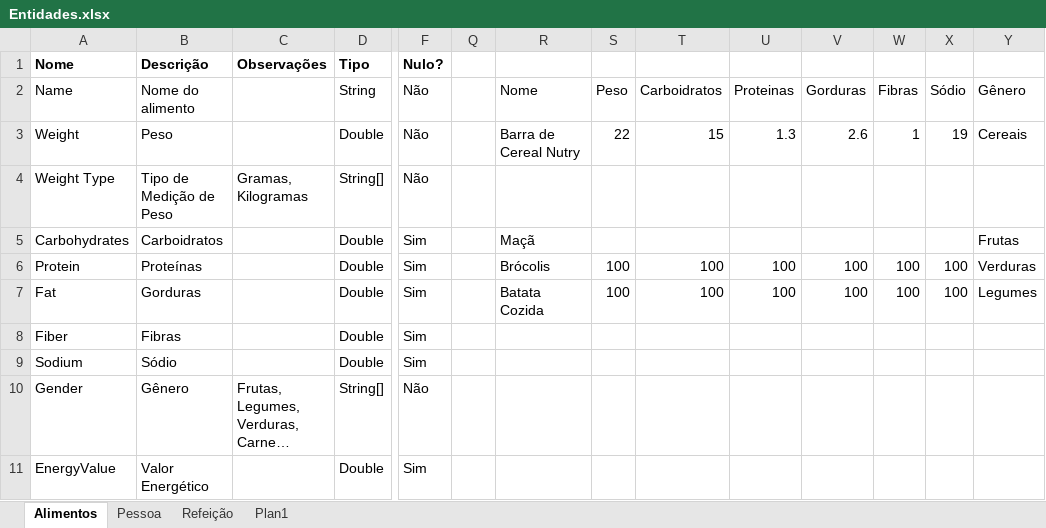
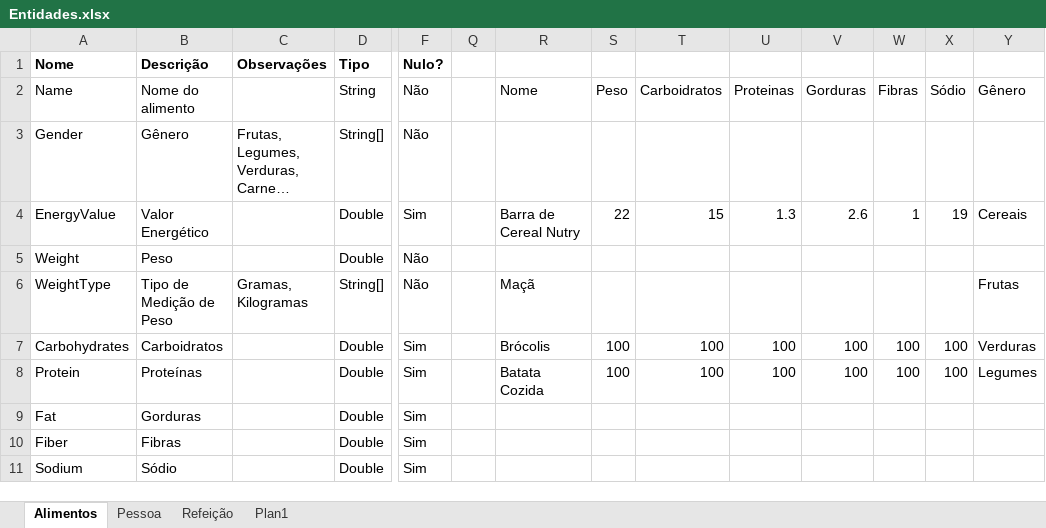
Before and after one commit to gustavosg/10013-WeightNotes, an Excel workbook: Programa/Documentos/1-Análise Primária/Entidades.xlsx, sheet Alimentos, drawn as a sheet; only a part is shown, gaps mark what is left out; long unchanged cells end in …; values as stored, in another font and other column widths than the file's, no borders; removed rows and columns are numbered as before the commit, all else as after; rows hold the shown columns only; the diff names each change by its address in the sheet, - before the commit and + after, or states it on an @@ line.

```diff
--- a/Programa/Documentos/1-Análise Primária/Entidades.xlsx (sheet Alimentos)
+++ b/Programa/Documentos/1-Análise Primária/Entidades.xlsx (sheet Alimentos)
@@ row 10 moved to row 3: Gender @@
+row 4: EnergyValue | Valor Energético |  | Double | Sim |  | Barra de Cereal Nutry | 22 | 15 | 1.3 | 2.6 | 1 | 19 | Cereais
-R5 (Nome): Barra de Cereal Nutry
+R5 (Nome): (empty)
-S5 (Peso): 22
+S5 (Peso): (empty)
-T5 (Carboidratos): 15
+T5 (Carboidratos): (empty)
-U5 (Proteinas): 1.3
+U5 (Proteinas): (empty)
-V5 (Gorduras): 2.6
+V5 (Gorduras): (empty)
-W5 (Fibras): 1
+W5 (Fibras): (empty)
-X5 (Sódio): 19
+X5 (Sódio): (empty)
-Y5 (Gênero): Cereais
+Y5 (Gênero): (empty)
-A6 (Name): Weight Type
+A6 (Name): WeightType
-R6 (Nome): (empty)
+R6 (Nome): Maçã
-Y6 (Gênero): (empty)
+Y6 (Gênero): Frutas
-R7 (Nome): Maçã
+R7 (Nome): Brócolis
-S7 (Peso): (empty)
+S7 (Peso): 100
-T7 (Carboidratos): (empty)
+T7 (Carboidratos): 100
-U7 (Proteinas): (empty)
+U7 (Proteinas): 100
-V7 (Gorduras): (empty)
+V7 (Gorduras): 100
-W7 (Fibras): (empty)
+W7 (Fibras): 100
-X7 (Sódio): (empty)
+X7 (Sódio): 100
-Y7 (Gênero): Frutas
+Y7 (Gênero): Verduras
-R8 (Nome): Brócolis
+R8 (Nome): Batata Cozida
-Y8 (Gênero): Verduras
+Y8 (Gênero): Legumes
-R9 (Nome): Batata Cozida
+R9 (Nome): (empty)
-S9 (Peso): 100
+S9 (Peso): (empty)
-T9 (Carboidratos): 100
+T9 (Carboidratos): (empty)
-U9 (Proteinas): 100
+U9 (Proteinas): (empty)
-V9 (Gorduras): 100
+V9 (Gorduras): (empty)
-W9 (Fibras): 100
+W9 (Fibras): (empty)
-X9 (Sódio): 100
+X9 (Sódio): (empty)
-Y9 (Gênero): Legumes
+Y9 (Gênero): (empty)
-row 11: EnergyValue | Valor Energético |  | Double | Sim
```
Also changed, not shown: 2 other files.
